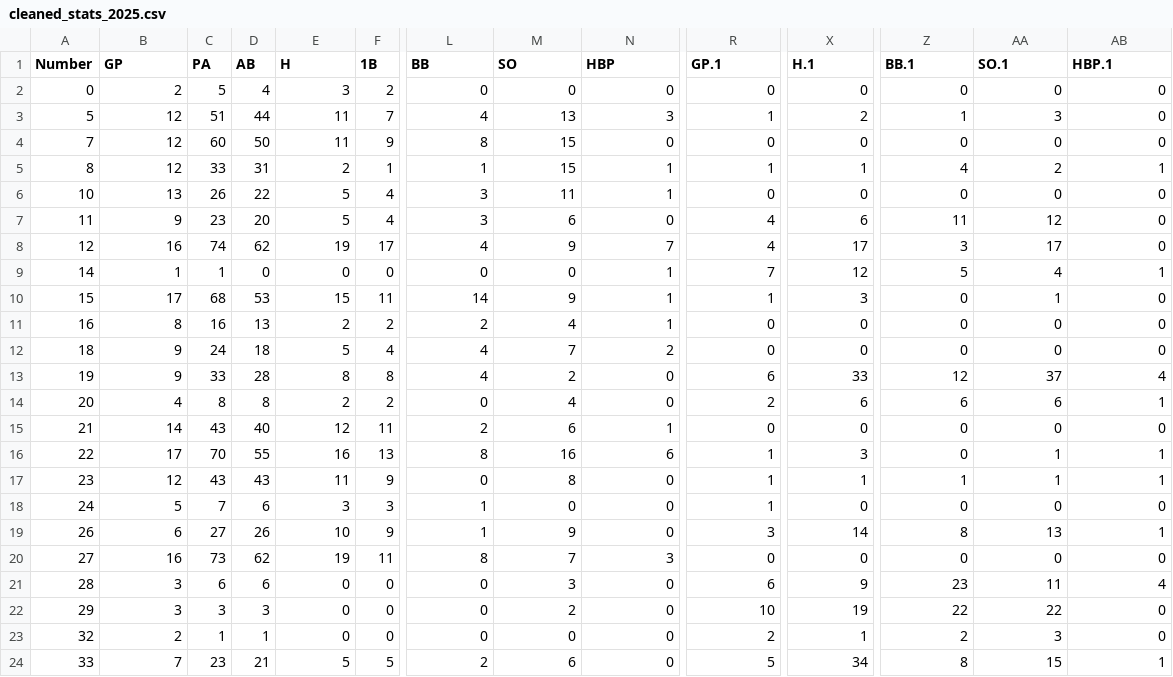
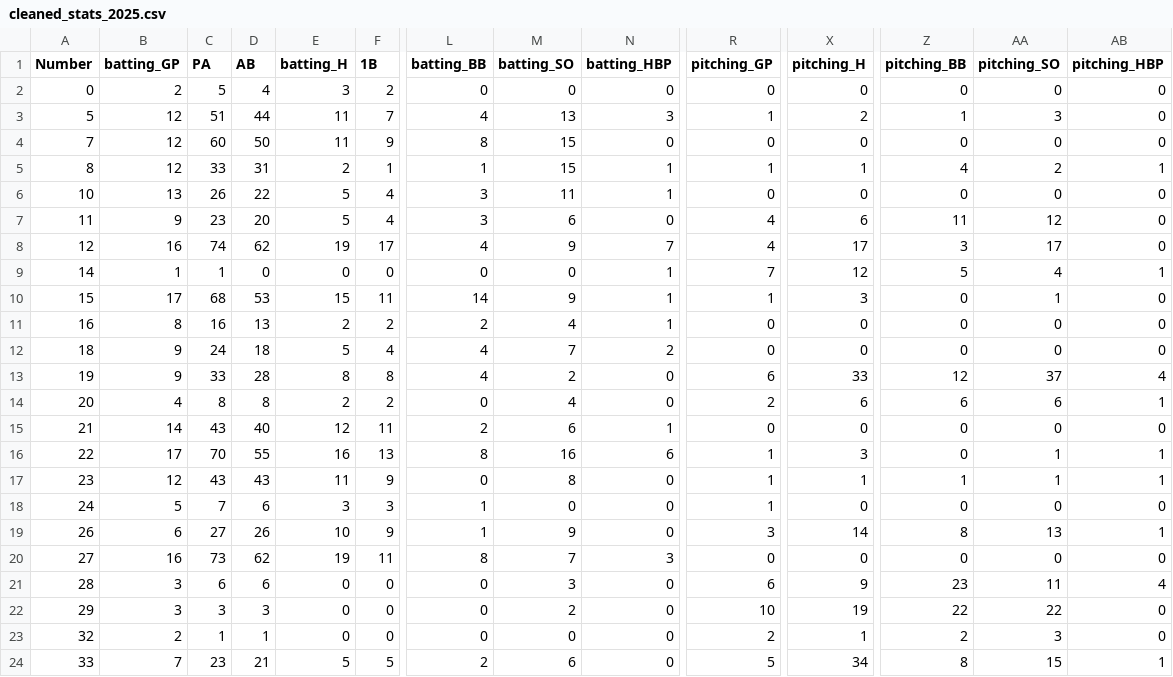
Before and after one commit to jackpuncochar/hamelhawks, a CSV file: cleaned_stats_2025.csv, drawn as a sheet; only a part is shown, gaps mark what is left out; the diff names each change by its address in the sheet, - before the commit and + after, or states it on an @@ line.

Commit message:
Add files via upload

```diff
--- a/cleaned_stats_2025.csv
+++ b/cleaned_stats_2025.csv
-B1: GP
+B1: batting_GP
-E1: H
+E1: batting_H
-L1: BB
+L1: batting_BB
-M1: SO
+M1: batting_SO
-N1: HBP
+N1: batting_HBP
-R1: GP.1
+R1: pitching_GP
-X1: H.1
+X1: pitching_H
-Z1: BB.1
+Z1: pitching_BB
-AA1: SO.1
+AA1: pitching_SO
-AB1: HBP.1
+AB1: pitching_HBP
```
